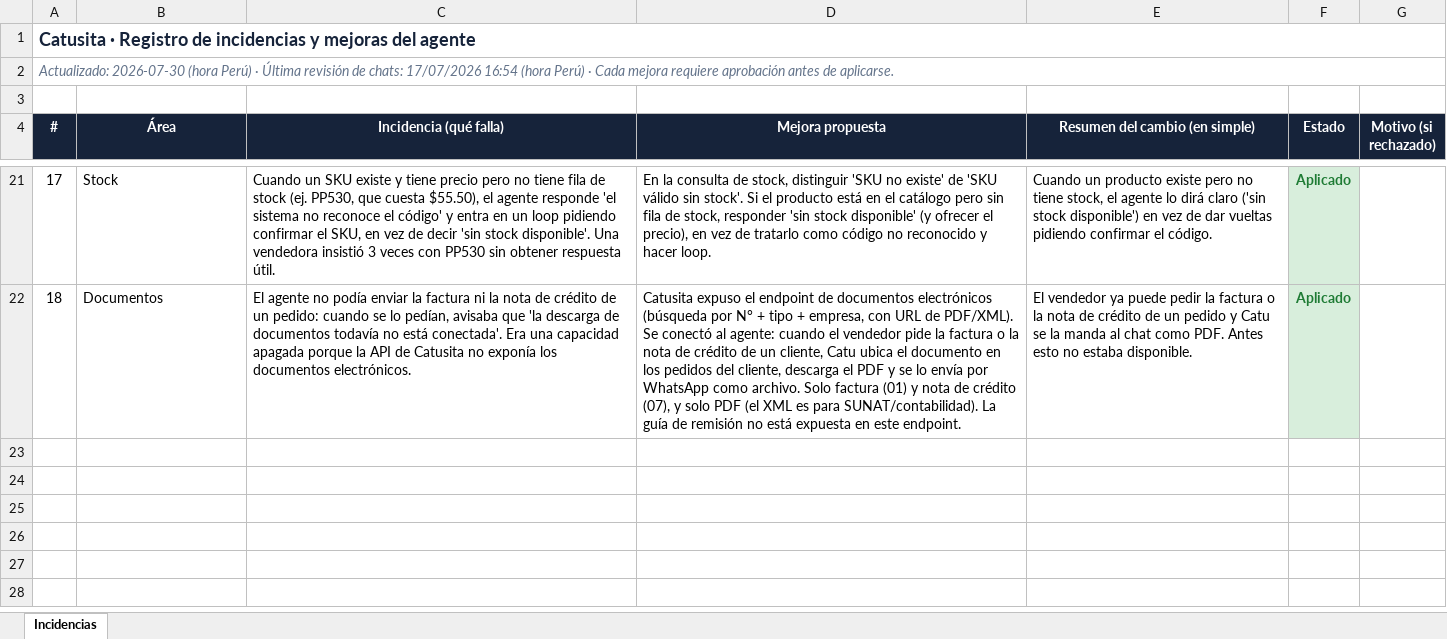
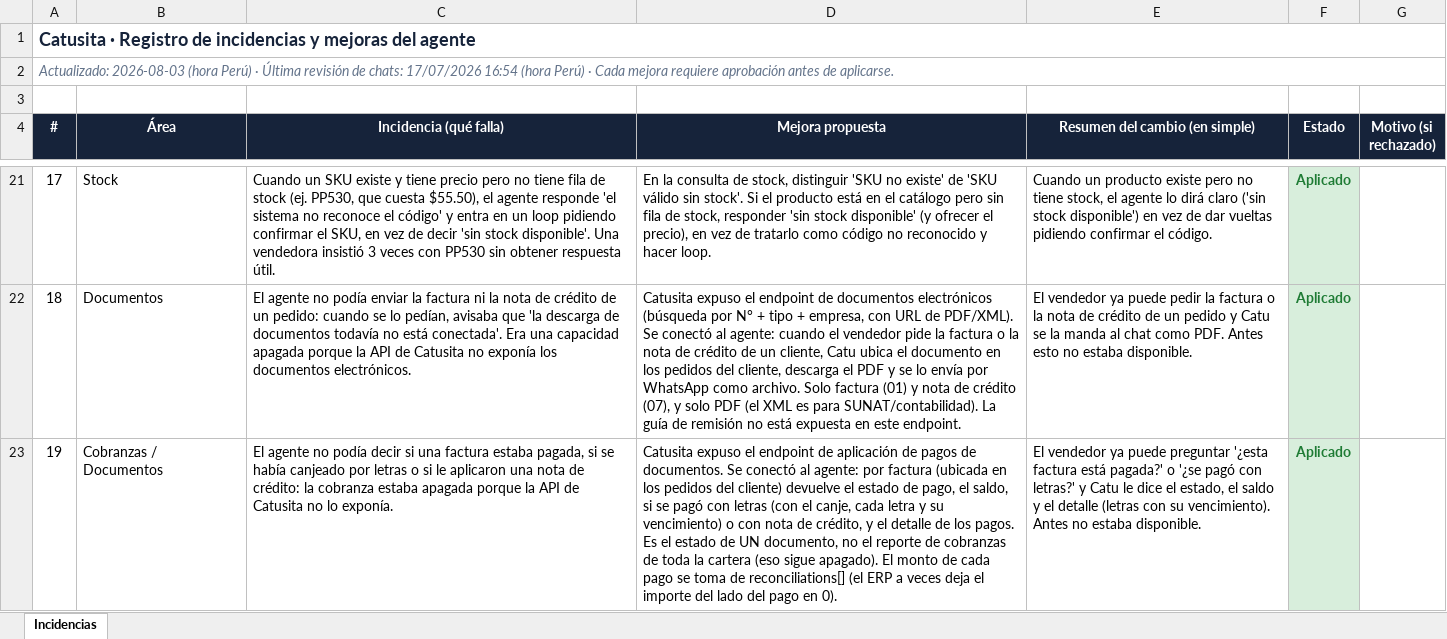
Before and after one commit to carlosgl87/catusita-agent, an Excel workbook: mejoras/incidencias.xlsx, sheet Incidencias, drawn as a sheet; only a part is shown, gaps mark what is left out; values as stored, in another font and other column widths than the file's, no borders; the diff names each change by its address in the sheet, - before the commit and + after, or states it on an @@ line.

```diff
--- a/mejoras/incidencias.xlsx (sheet Incidencias)
+++ b/mejoras/incidencias.xlsx (sheet Incidencias)
@@ column A (#) renumbered in row 2 @@
+row 23: 19 | Cobranzas / Documentos | El agente no podía decir si una factura estaba pagada, si se había canjeado por letras o si le aplicaron una nota de crédito: la cobranza estaba apagada porque la API de Catusita no lo exponía. | Catusita expuso el endpoint de aplicación de pagos de documentos. Se conectó al agente: por factura (ubicada en los pedidos del cliente) devuelve el estado de pago, el saldo, si se pagó con letras (con el canje, cada letra y su vencimiento) o con nota de crédito, y el detalle de los pagos. Es el estado de UN documento, no el reporte de cobranzas de toda la cartera (eso sigue apagado). El monto de cada pago se toma de reconciliations[] (el ERP a veces deja el importe del lado del pago en 0). | El vendedor ya puede preguntar '¿esta factura está pagada?' o '¿se pagó con letras?' y Catu le dice el estado, el saldo y el detalle (letras con su vencimiento). Antes no estaba disponible. | Aplicado
```
Also changed, not shown: 7 other files.
